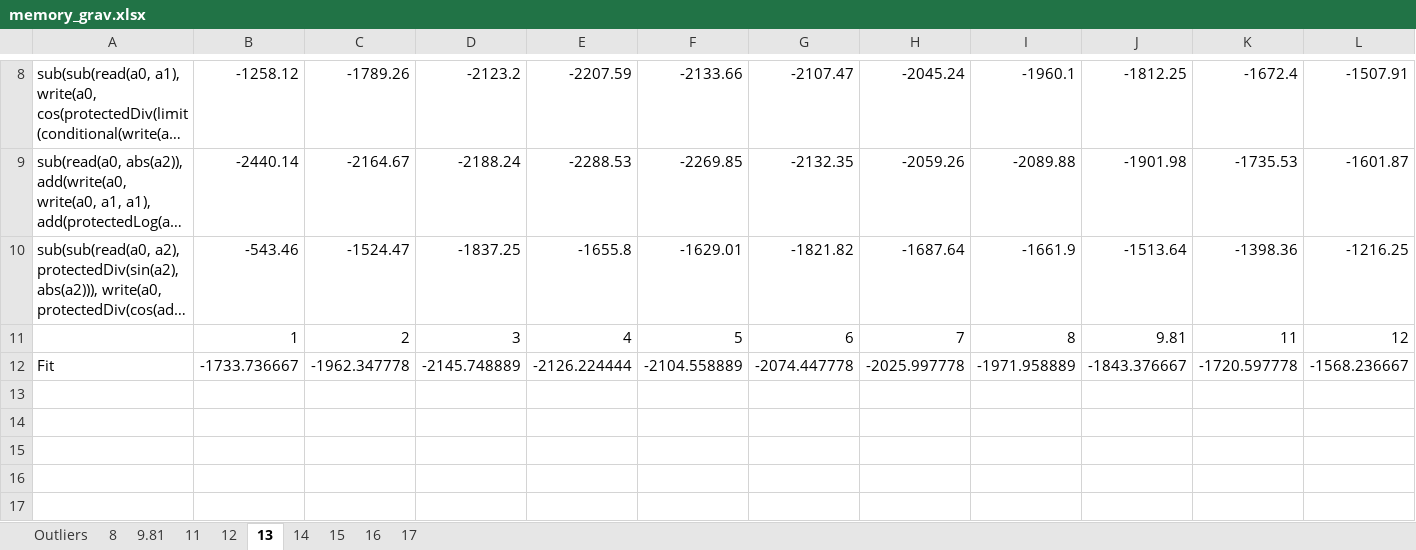
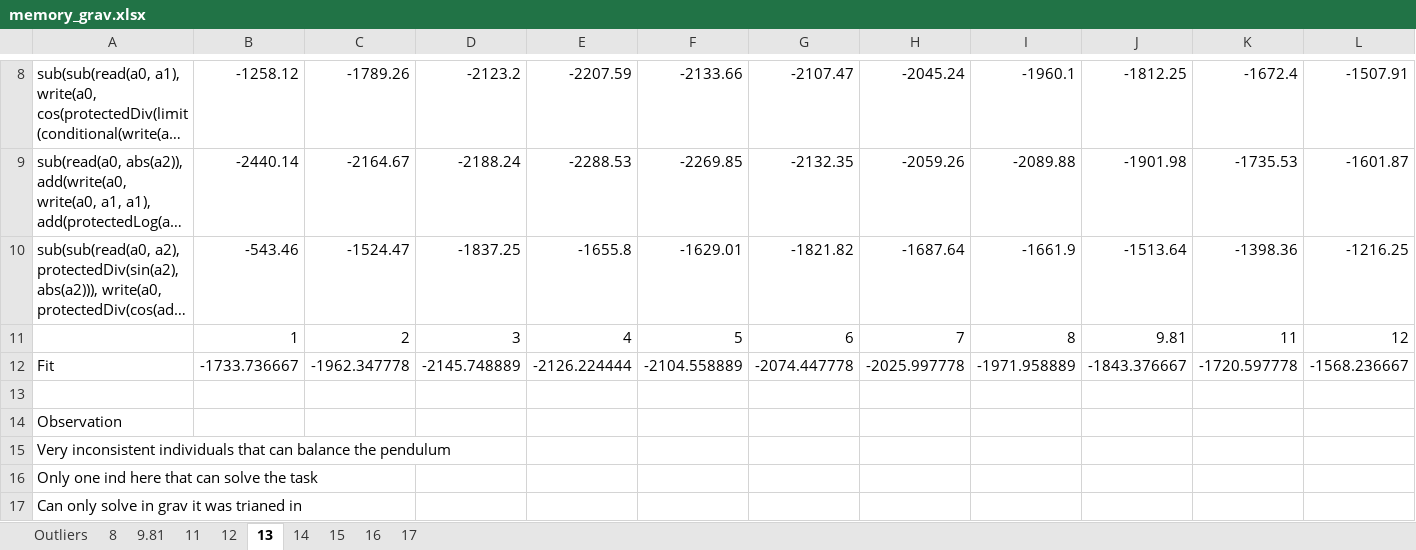
Before and after one commit to Ctrl-Sky/partly_observable_pendulum, an Excel workbook: pendulum/work_on_memory/memory_grav.xlsx, sheet 13, drawn as a sheet; only a part is shown, gaps mark what is left out; long unchanged cells end in …; values as stored, in another font and other column widths than the file's, no borders; charts and pictures not drawn; rows hold the shown columns only; the diff names each change by its address in the sheet, - before the commit and + after, or states it on an @@ line.

```diff
--- a/pendulum/work_on_memory/memory_grav.xlsx (sheet 13)
+++ b/pendulum/work_on_memory/memory_grav.xlsx (sheet 13)
+row 13: (empty)
+row 14: Observation
+row 15: Very inconsistent individuals that can balance the pendulum
+row 16: Only one ind here that can solve the task
+row 17: Can only solve in grav it was trianed in
```
Also changed, not shown: sheet 11, sheet 15, sheet 8, sheet 9.81, sheet 14, sheet 17, 2 more sheets, charts or pictures, pendulum/full_obs_pendulum/full_obs_grav.xlsx, 3 other files.
